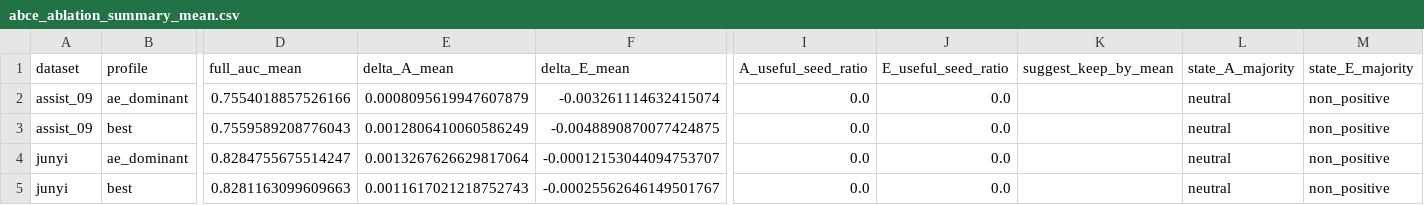
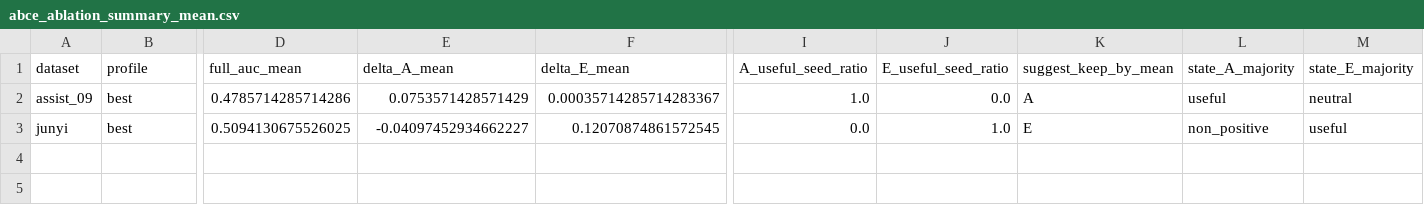
Before and after one commit to Zsh123456-BOOP/ConceptSkillCDM, a CSV file: results/abce_ablation_summary_mean.csv, drawn as a sheet; only a part is shown, gaps mark what is left out; removed rows and columns are numbered as before the commit, all else as after; rows hold the shown columns only; the diff names each change by its address in the sheet, - before the commit and + after, or states it on an @@ line.

```diff
--- a/results/abce_ablation_summary_mean.csv
+++ b/results/abce_ablation_summary_mean.csv
-row 2: assist_09 | ae_dominant | 0.7554018857526166 | 0.0008095619947607879 | -0.003261114632415074 | 0.0 | 0.0 |  | neutral | non_positive
-D2 (full_auc_mean): 0.7559589208776043
+D2 (full_auc_mean): 0.4785714285714286
-E2 (delta_A_mean): 0.0012806410060586249
+E2 (delta_A_mean): 0.0753571428571429
-F2 (delta_E_mean): -0.0048890870077424875
+F2 (delta_E_mean): 0.00035714285714283367
-I2 (A_useful_seed_ratio): 0.0
+I2 (A_useful_seed_ratio): 1.0
-K2 (suggest_keep_by_mean): (empty)
+K2 (suggest_keep_by_mean): A
-L2 (state_A_majority): neutral
+L2 (state_A_majority): useful
-M2 (state_E_majority): non_positive
+M2 (state_E_majority): neutral
-row 4: junyi | ae_dominant | 0.8284755675514247 | 0.0013267626629817064 | -0.00012153044094753707 | 0.0 | 0.0 |  | neutral | non_positive
-D3 (full_auc_mean): 0.8281163099609663
+D3 (full_auc_mean): 0.5094130675526025
-E3 (delta_A_mean): 0.0011617021218752743
+E3 (delta_A_mean): -0.04097452934662227
-F3 (delta_E_mean): -0.00025562646149501767
+F3 (delta_E_mean): 0.12070874861572545
-J3 (E_useful_seed_ratio): 0.0
+J3 (E_useful_seed_ratio): 1.0
-K3 (suggest_keep_by_mean): (empty)
+K3 (suggest_keep_by_mean): E
-L3 (state_A_majority): neutral
+L3 (state_A_majority): non_positive
-M3 (state_E_majority): non_positive
+M3 (state_E_majority): useful
```
Also changed, not shown: results/abce_ablation_summary.csv, results/experiment_results.csv, 5 other files.
